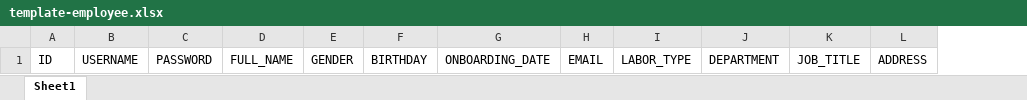
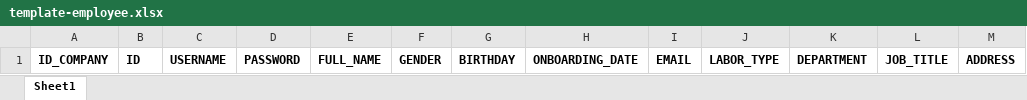
Before and after one commit to Prasetya234/sustainability-website, an Excel workbook: src/assets/excel/template-employee.xlsx, sheet Sheet1, drawn as a sheet; values as stored, in another font and other column widths than the file's, no borders; addresses are those after the commit; the diff names each change by its address in the sheet, - before the commit and + after, or states it on an @@ line.

Commit message:
add emp id on emp list

```diff
--- a/src/assets/excel/template-employee.xlsx (sheet Sheet1)
+++ b/src/assets/excel/template-employee.xlsx (sheet Sheet1)
+column A, row 1: ID_COMPANY
-B1:M1 bold: off
+B1:M1 bold: on
```
Also changed, not shown: 1 other file.
